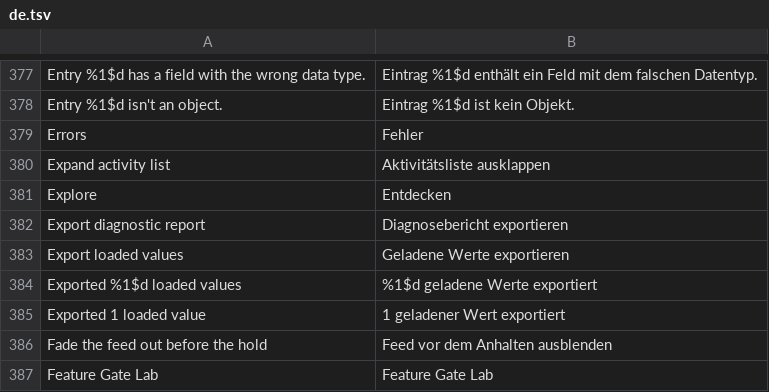
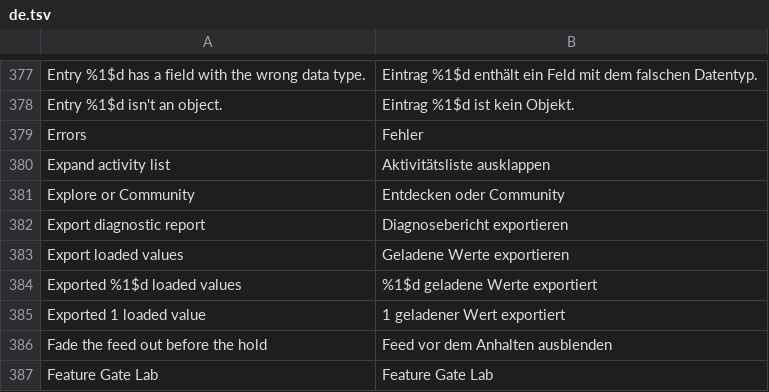
Before and after one commit to BlackGold8282/HushFeed, a TSV file: extensions/tiktok/src/main/l10n/de.tsv, drawn as a sheet; only a part is shown, gaps mark what is left out; removed rows and columns are numbered as before the commit, all else as after; the diff names each change by its address in the sheet, - before the commit and + after, or states it on an @@ line.

```diff
--- a/extensions/tiktok/src/main/l10n/de.tsv
+++ b/extensions/tiktok/src/main/l10n/de.tsv
-row 381: Explore | Entdecken
+row 381: Explore or Community | Entdecken oder Community
```
Also changed, not shown: extensions/tiktok/src/main/l10n/en.csv, extensions/tiktok/src/main/l10n/in.csv, 8 other files.
